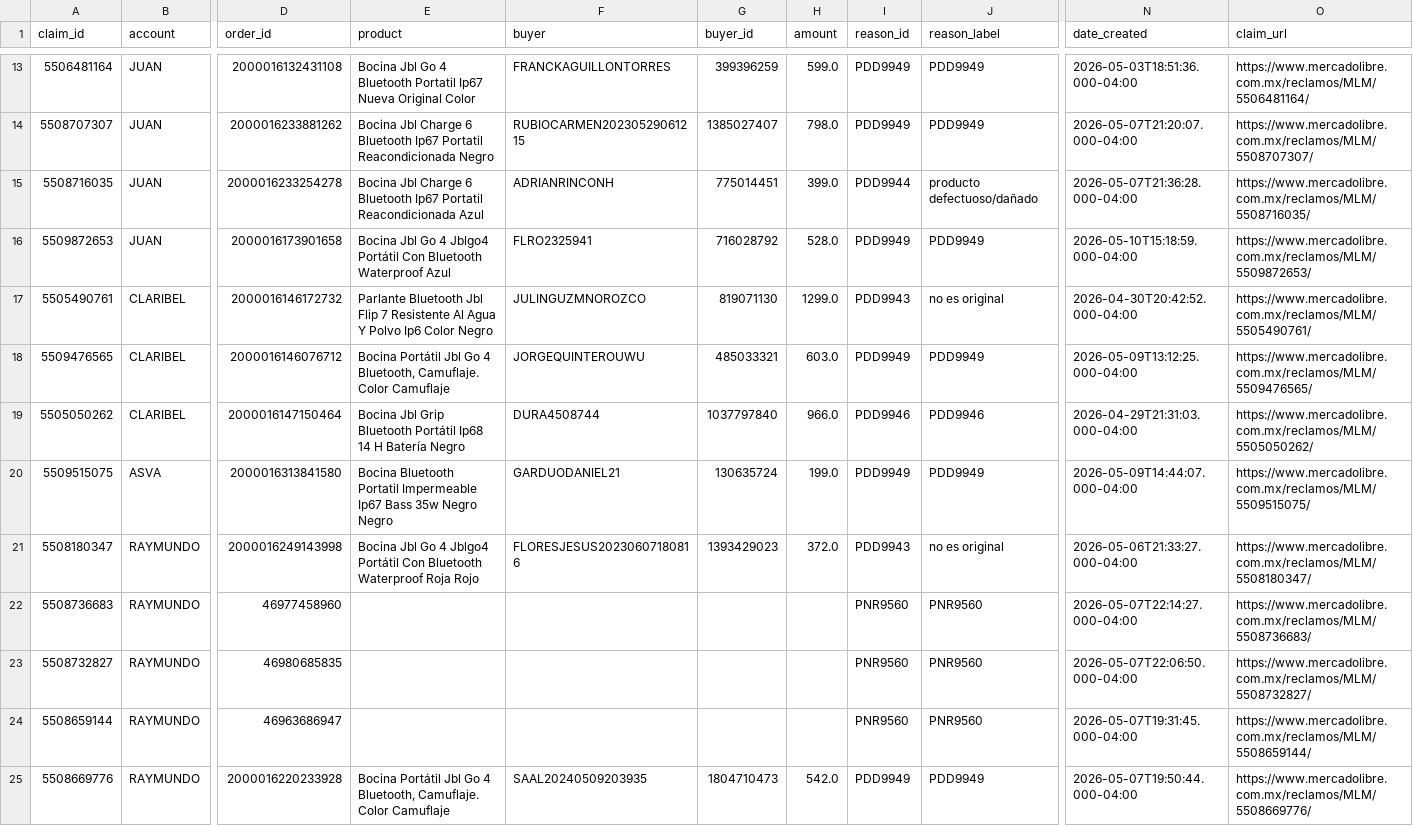
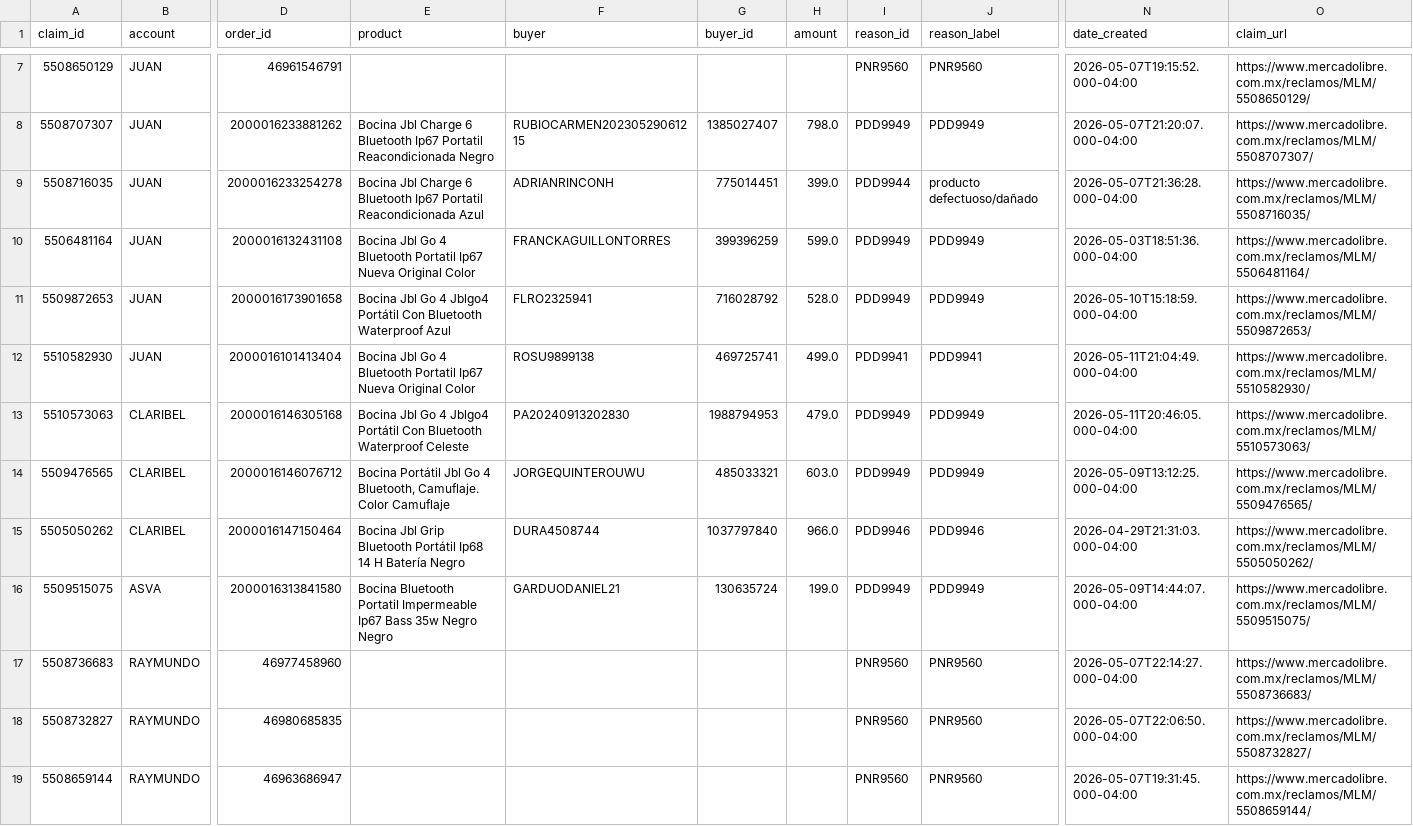
Before and after one commit to kxmwnzbzhn-spec/meli-autoresponder, a CSV file: claims_today.csv, drawn as a sheet; only a part is shown, gaps mark what is left out; the shorter side is filled out with more unchanged rows; removed rows and columns are numbered as before the commit, all else as after; rows hold the shown columns only; the diff covers the shown part only; the diff names each change by its address in the sheet, - before the commit and + after, or states it on an @@ line.

Commit message:
daily claims report

```diff
--- a/claims_today.csv
+++ b/claims_today.csv
@@ row 13 moved to row 10: 5506481164 @@
+row 12: 5510582930 | JUAN | 2000016101413404 | Bocina Jbl Go 4 Bluetooth Portatil Ip67 Nueva Original Color | ROSU9899138 | 469725741 | 499.0 | PDD9941 | PDD9941 | 2026-05-11T21:04:49.000-04:00 | https://www.mercadolibre.com.mx/reclamos/MLM/5510582930/
-A13 (claim_id): 5505490761
+A13 (claim_id): 5510573063
-D13 (order_id): 2000016146172732
+D13 (order_id): 2000016146305168
-E13 (product): Parlante Bluetooth Jbl Flip 7 Resistente Al Agua Y Polvo Ip6 Color Negro
+E13 (product): Bocina Jbl Go 4 Jblgo4 Portátil Con Bluetooth Waterproof Celeste
-F13 (buyer): JULINGUZMNOROZCO
+F13 (buyer): PA20240913202830
-G13 (buyer_id): 819071130
+G13 (buyer_id): 1988794953
-H13 (amount): 1299.0
+H13 (amount): 479.0
-I13 (reason_id): PDD9943
+I13 (reason_id): PDD9949
-J13 (reason_label): no es original
+J13 (reason_label): PDD9949
-N13 (date_created): 2026-04-30T20:42:52.000-04:00
+N13 (date_created): 2026-05-11T20:46:05.000-04:00
-O13 (claim_url): https://www.mercadolibre.com.mx/reclamos/MLM/5505490761/
+O13 (claim_url): https://www.mercadolibre.com.mx/reclamos/MLM/5510573063/
-row 21: 5508180347 | RAYMUNDO | 2000016249143998 | Bocina Jbl Go 4 Jblgo4 Portátil Con Bluetooth Waterproof Roja Rojo | FLORESJESUS20230607180816 | 1393429023 | 372.0 | PDD9943 | no es original | 2026-05-06T21:33:27.000-04:00 | https://www.mercadolibre.com.mx/reclamos/MLM/5508180347/
```
Also changed, not shown: 1 added row, 5 removed rows and 29 edited cells elsewhere in this file, 1 other file.
